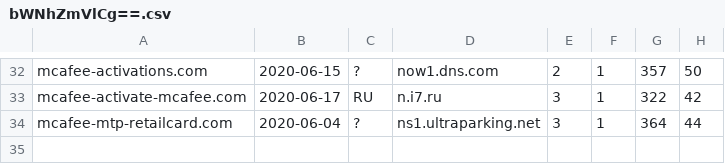
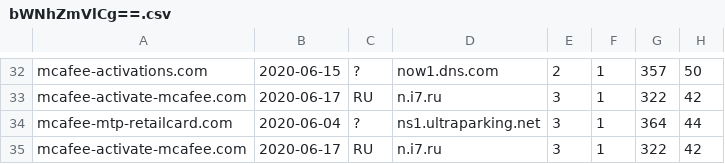
Before and after one commit to gmckerrell/hack-a-thon-2020, a CSV file: results/bWNhZmVlCg==.csv, drawn as a sheet; only a part is shown, gaps mark what is left out.

```diff
--- a/results/bWNhZmVlCg==.csv
+++ b/results/bWNhZmVlCg==.csv
@@ -34 +34,2 @@ mcafee-activate-mcafee.com,2020-06-17,RU,n.i7.ru,3,1,322,42
 mcafee-mtp-retailcard.com,2020-06-04,?,ns1.ultraparking.net,3,1,364,44
+mcafee-activate-mcafee.com,2020-06-17,RU,n.i7.ru,3,1,322,42
```
Also changed, not shown: results/Y292aWQK.csv, results/YmFuYW5hCg==.csv, 3 other files.
